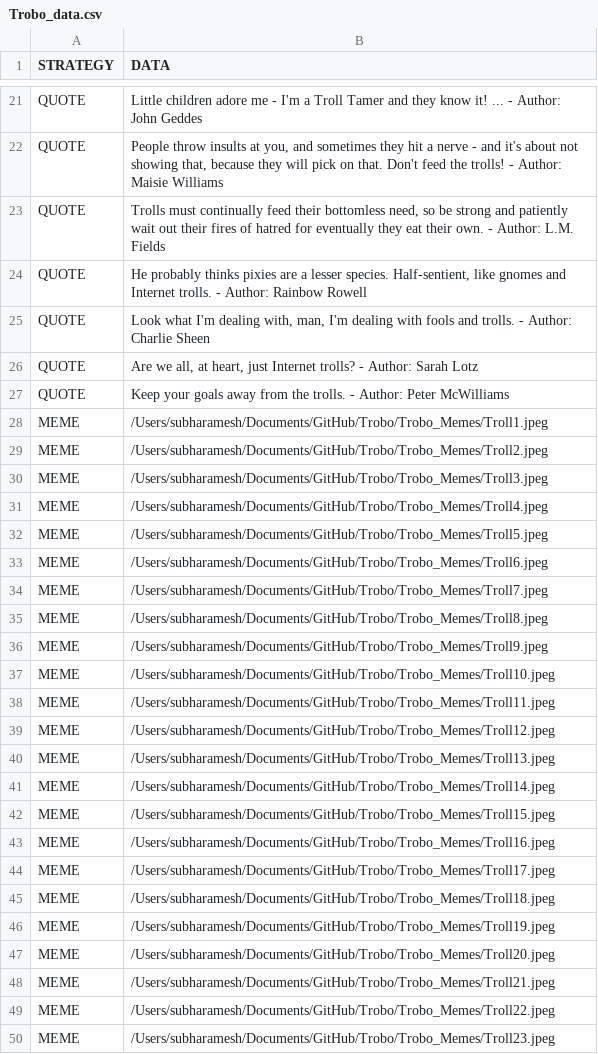
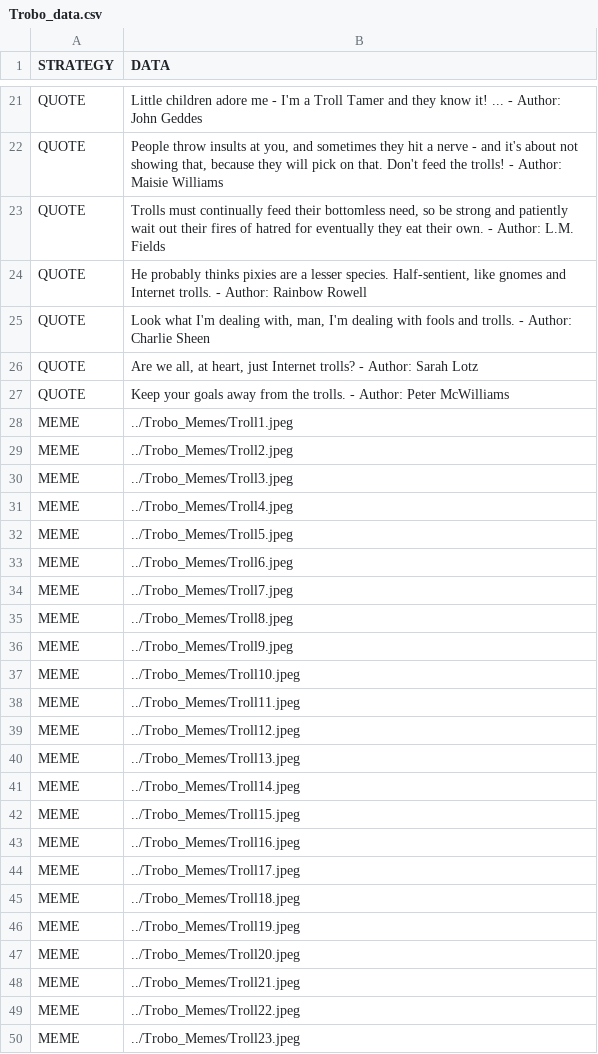
Before and after one commit to techno96/Trobo, a CSV file: Trobo_data.csv, drawn as a sheet; only a part is shown, gaps mark what is left out.

Commit message:
DataUpdate

```diff
--- a/Trobo_data.csv
+++ b/Trobo_data.csv
@@ -34,24 +34,24 @@ QUOTE,"Are we all, at heart, just Internet trolls? - Author: Sarah Lotz"
 QUOTE,Keep your goals away from the trolls. - Author: Peter McWilliams
-MEME,/Users/subharamesh/Documents/GitHub/Trobo/Trobo_Memes/Troll1.jpeg
-MEME,/Users/subharamesh/Documents/GitHub/Trobo/Trobo_Memes/Troll2.jpeg
-MEME,/Users/subharamesh/Documents/GitHub/Trobo/Trobo_Memes/Troll3.jpeg
-MEME,/Users/subharamesh/Documents/GitHub/Trobo/Trobo_Memes/Troll4.jpeg
-MEME,/Users/subharamesh/Documents/GitHub/Trobo/Trobo_Memes/Troll5.jpeg
-MEME,/Users/subharamesh/Documents/GitHub/Trobo/Trobo_Memes/Troll6.jpeg
-MEME,/Users/subharamesh/Documents/GitHub/Trobo/Trobo_Memes/Troll7.jpeg
-MEME,/Users/subharamesh/Documents/GitHub/Trobo/Trobo_Memes/Troll8.jpeg
-MEME,/Users/subharamesh/Documents/GitHub/Trobo/Trobo_Memes/Troll9.jpeg
-MEME,/Users/subharamesh/Documents/GitHub/Trobo/Trobo_Memes/Troll10.jpeg
-MEME,/Users/subharamesh/Documents/GitHub/Trobo/Trobo_Memes/Troll11.jpeg
-MEME,/Users/subharamesh/Documents/GitHub/Trobo/Trobo_Memes/Troll12.jpeg
-MEME,/Users/subharamesh/Documents/GitHub/Trobo/Trobo_Memes/Troll13.jpeg
-MEME,/Users/subharamesh/Documents/GitHub/Trobo/Trobo_Memes/Troll14.jpeg
-MEME,/Users/subharamesh/Documents/GitHub/Trobo/Trobo_Memes/Troll15.jpeg
-MEME,/Users/subharamesh/Documents/GitHub/Trobo/Trobo_Memes/Troll16.jpeg
-MEME,/Users/subharamesh/Documents/GitHub/Trobo/Trobo_Memes/Troll17.jpeg
-MEME,/Users/subharamesh/Documents/GitHub/Trobo/Trobo_Memes/Troll18.jpeg
-MEME,/Users/subharamesh/Documents/GitHub/Trobo/Trobo_Memes/Troll19.jpeg
-MEME,/Users/subharamesh/Documents/GitHub/Trobo/Trobo_Memes/Troll20.jpeg
-MEME,/Users/subharamesh/Documents/GitHub/Trobo/Trobo_Memes/Troll21.jpeg
-MEME,/Users/subharamesh/Documents/GitHub/Trobo/Trobo_Memes/Troll22.jpeg
-MEME,/Users/subharamesh/Documents/GitHub/Trobo/Trobo_Memes/Troll23.jpeg
+MEME,../Trobo_Memes/Troll1.jpeg
+MEME,../Trobo_Memes/Troll2.jpeg
+MEME,../Trobo_Memes/Troll3.jpeg
+MEME,../Trobo_Memes/Troll4.jpeg
+MEME,../Trobo_Memes/Troll5.jpeg
+MEME,../Trobo_Memes/Troll6.jpeg
+MEME,../Trobo_Memes/Troll7.jpeg
+MEME,../Trobo_Memes/Troll8.jpeg
+MEME,../Trobo_Memes/Troll9.jpeg
+MEME,../Trobo_Memes/Troll10.jpeg
+MEME,../Trobo_Memes/Troll11.jpeg
+MEME,../Trobo_Memes/Troll12.jpeg
+MEME,../Trobo_Memes/Troll13.jpeg
+MEME,../Trobo_Memes/Troll14.jpeg
+MEME,../Trobo_Memes/Troll15.jpeg
+MEME,../Trobo_Memes/Troll16.jpeg
+MEME,../Trobo_Memes/Troll17.jpeg
+MEME,../Trobo_Memes/Troll18.jpeg
+MEME,../Trobo_Memes/Troll19.jpeg
+MEME,../Trobo_Memes/Troll20.jpeg
+MEME,../Trobo_Memes/Troll21.jpeg
+MEME,../Trobo_Memes/Troll22.jpeg
+MEME,../Trobo_Memes/Troll23.jpeg
```
